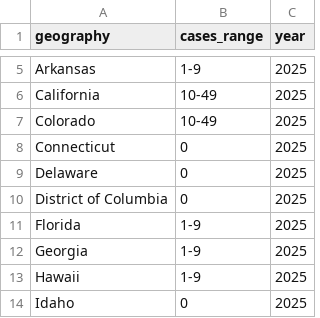
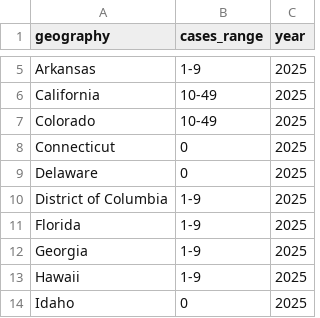
Before and after one commit to annie-jennemann/measles-tracker, a CSV file: last_map_us.csv, drawn as a sheet; only a part is shown, gaps mark what is left out.

```diff
--- a/last_map_us.csv
+++ b/last_map_us.csv
@@ -9,3 +9,3 @@ Connecticut,0,2025
 Delaware,0,2025
-District of Columbia,0,2025
+District of Columbia,1-9,2025
 Florida,1-9,2025
```
